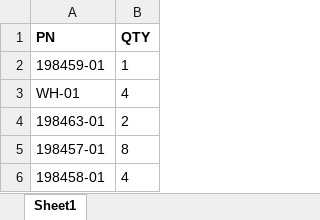
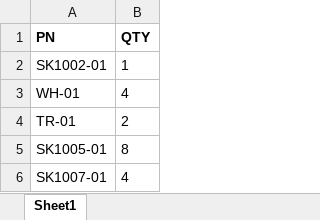
Before and after one commit to robsiegwart/pyBOM, an Excel workbook: Example/SKA-100.xlsx, sheet Sheet1, drawn as a sheet; values as stored, in another font and other column widths than the file's, no borders; the diff names each change by its address in the sheet, - before the commit and + after, or states it on an @@ line.

```diff
--- a/Example/SKA-100.xlsx (sheet Sheet1)
+++ b/Example/SKA-100.xlsx (sheet Sheet1)
-A2 (PN): 198459-01
+A2 (PN): SK1002-01
-A4 (PN): 198463-01
+A4 (PN): TR-01
-A5 (PN): 198457-01
+A5 (PN): SK1005-01
-A6 (PN): 198458-01
+A6 (PN): SK1007-01
```
Also changed, not shown: Example/Parts List.xlsx, Example/WH-01.xlsx, 1 other file.
